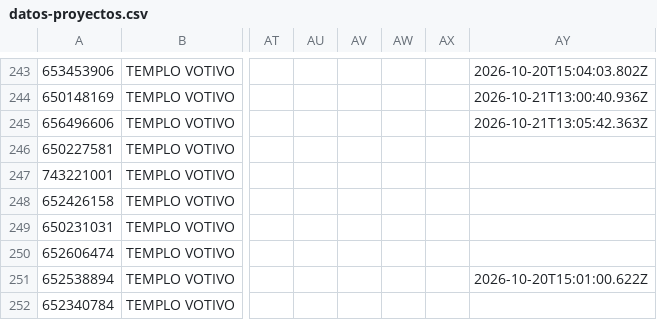
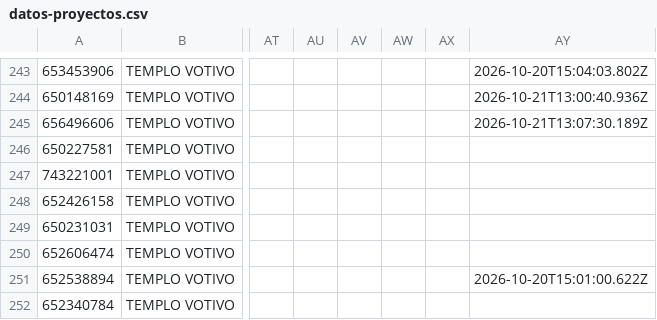
Before and after one commit to juliansuy/seguimientotubarriomasseguro, a CSV file: datos-proyectos.csv, drawn as a sheet; only a part is shown, gaps mark what is left out; the diff names each change by its address in the sheet, - before the commit and + after, or states it on an @@ line.

Commit message:
Sincronización automática 2026-10-21T13:07:34.509Z

```diff
--- a/datos-proyectos.csv
+++ b/datos-proyectos.csv
-AY245: 2026-10-21T13:05:42.363Z
+AY245: 2026-10-21T13:07:30.189Z
```
